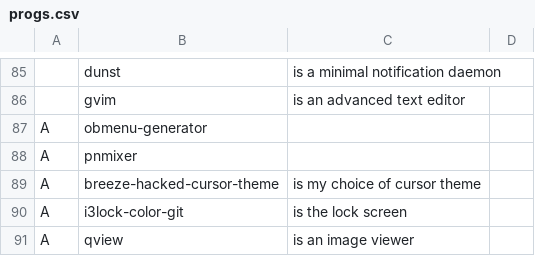
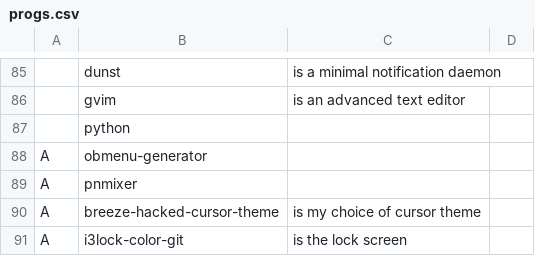
Before and after one commit to eepykate/polka, a CSV file: garbs/progs.csv, drawn as a sheet; only a part is shown, gaps mark what is left out; the shorter side is filled out with more unchanged rows; the diff names each change by its address in the sheet, - before the commit and + after, or states it on an @@ line.

Commit message:
Added python to progs

```diff
--- a/garbs/progs.csv
+++ b/garbs/progs.csv
+row 87:  | python
```
